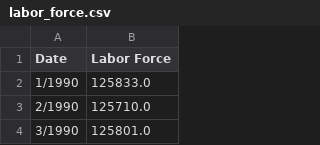
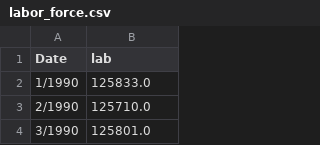
Before and after one commit to Andres-Carranza/Covid-19_Domestic_RPMs_Model, a CSV file: data/labor_force.csv, drawn as a sheet; only a part is shown.

```diff
--- a/data/labor_force.csv
+++ b/data/labor_force.csv
@@ -1,2 +1,2 @@
-Date,Labor Force
+Date,lab
 1/1990,125833.0
```
Also changed, not shown: data/raw/daily_cases.csv, data/raw/daily_deaths.csv, 34 other files.
